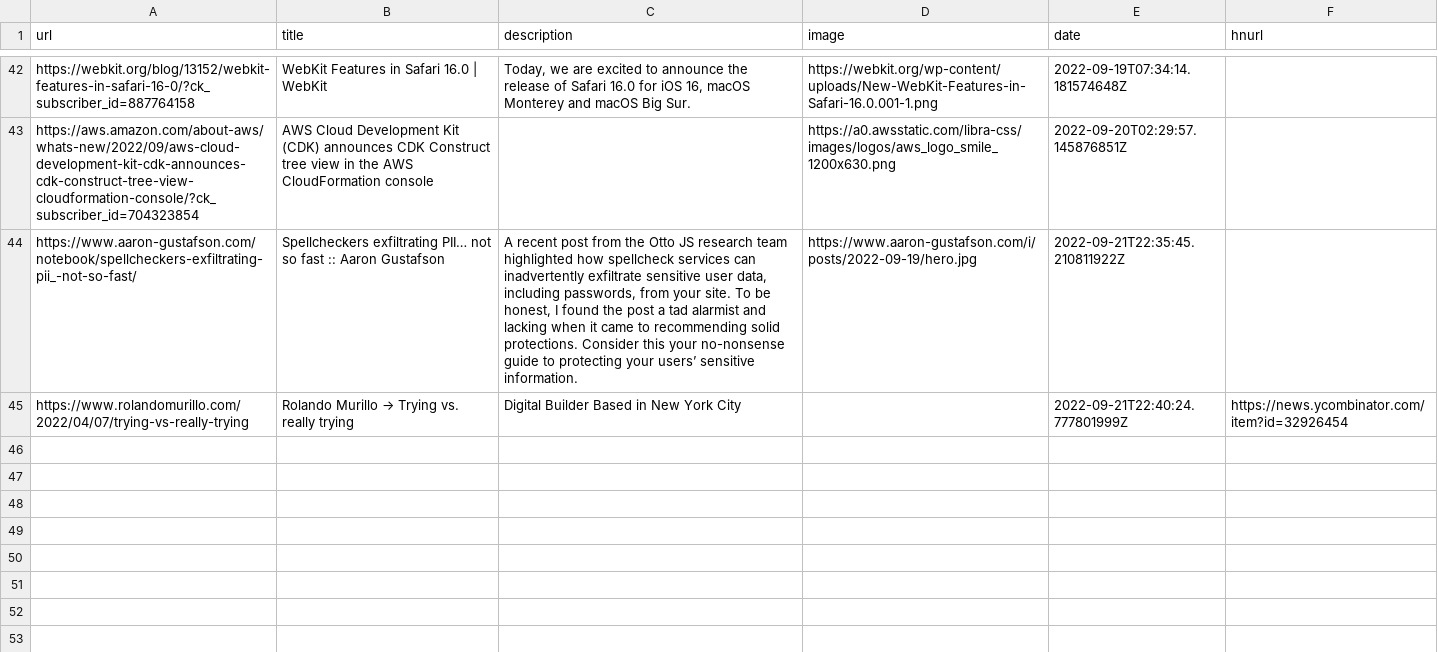
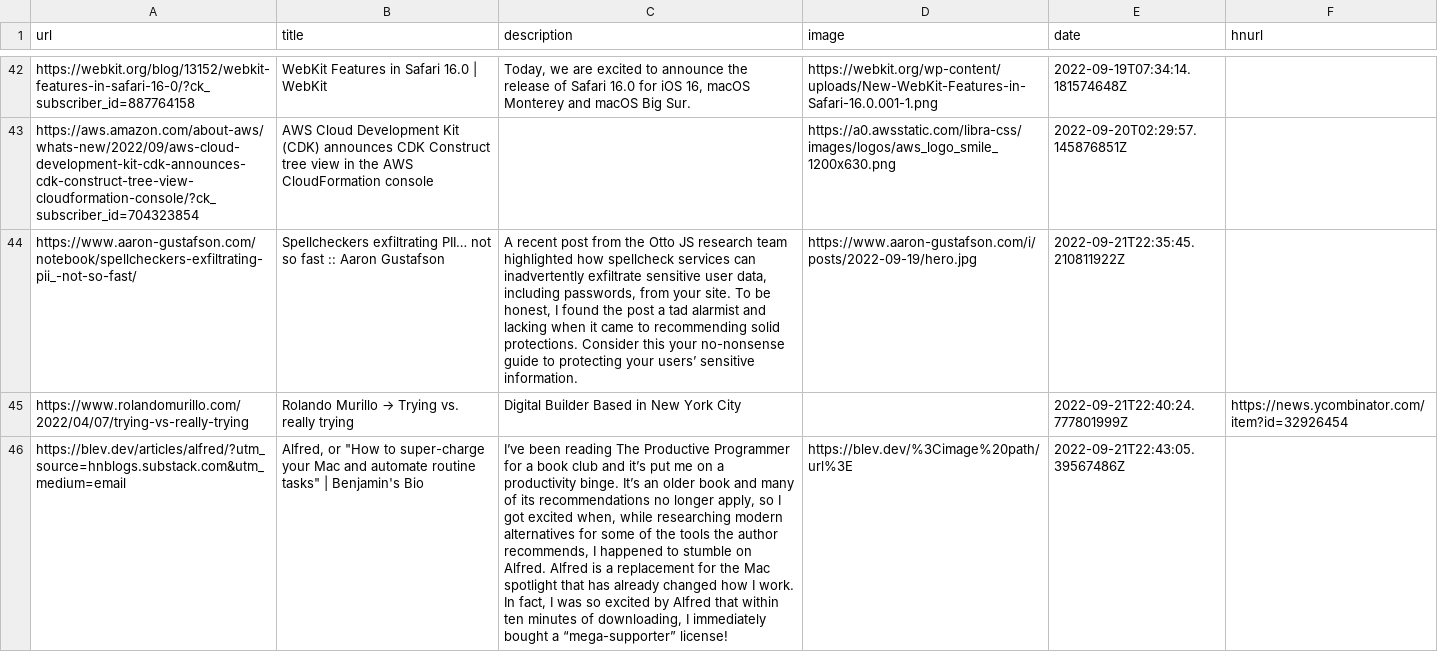
Before and after one commit to Ivan-du-toit/readingList, a CSV file: readingList.csv, drawn as a sheet; only a part is shown, gaps mark what is left out; the diff names each change by its address in the sheet, - before the commit and + after, or states it on an @@ line.

Commit message:
Automated reading list update on Wed Sep 21 22:43:05 UTC 2022

```diff
--- a/readingList.csv
+++ b/readingList.csv
+row 46: https://blev.dev/articles/alfred/?utm_source=hnblogs.substack.com&utm_medium=email | Alfred, or "How to super-charge your Mac and automate routine tasks" | Benjamin's Bio | I’ve been reading The Productive Programmer for a book club and it’s put me on a productivity binge. It’s an older book and many of its recommendations no longer apply, so I got excited when, while researching modern alternatives for some of the tools the author recommends, I happened to stumble on Alfred. Alfred is a replacement for the Mac spotlight that has already changed how I work. In fact, I was so excited by Alfred that within ten minutes of downloading, I immediately bought a “mega-supporter” license! | https://blev.dev/%3Cimage%20path/url%3E | 2022-09-21T22:43:05.39567486Z
```
